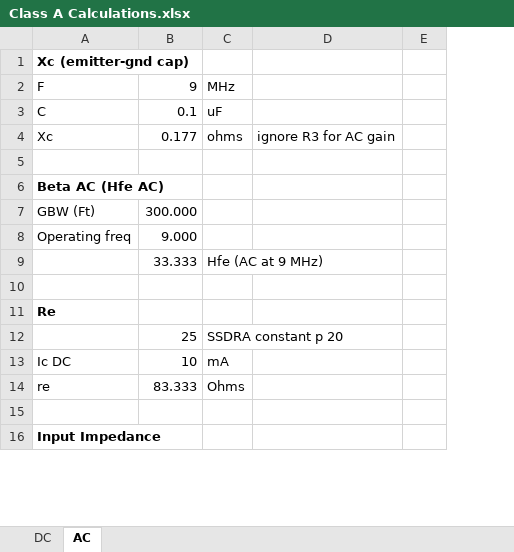
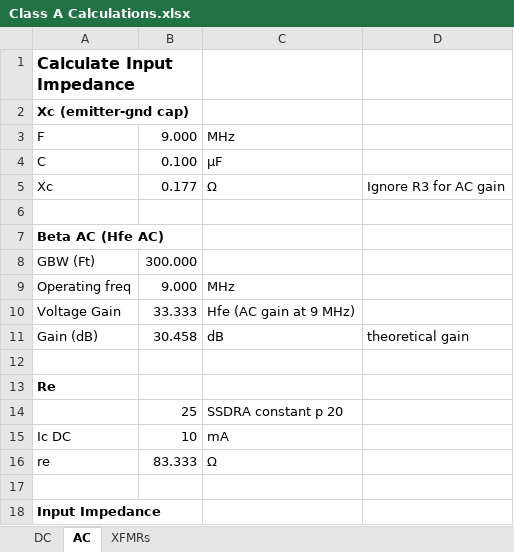
Before and after one commit to land-boards/lb-boards, an Excel workbook: HamRadio/RF-Amp/LTSpice/Class A Calculations.xlsx, sheet AC, drawn as a sheet; only a part is shown; values as stored, in another font and other column widths than the file's, no borders; removed rows and columns are numbered as before the commit, all else as after; the diff covers the shown part only; the diff names each change by its address in the sheet, - before the commit and + after, or states it on an @@ line.

```diff
--- a/HamRadio/RF-Amp/LTSpice/Class A Calculations.xlsx (sheet AC)
+++ b/HamRadio/RF-Amp/LTSpice/Class A Calculations.xlsx (sheet AC)
+sheet tab: XFMRs
-column C, rows 2-14: MHz | uF | ohms |  |  |  |  | Hfe (AC at 9 MHz) |  |  | SSDRA constant p 20 | mA | Ohms
-column D, row 4: ignore R3 for AC gain
-column E, empty
+column C, rows 3-10: MHz | µF | Ω |  |  |  | MHz | Hfe (AC gain at 9 MHz); rows 14-16: SSDRA constant p 20 | mA | Ω
+column D, row 5: Ignore R3 for AC gain
+row 1: Calculate Input Impedance
-B3: 9
+B3: 9.000
-B4: 0.1
+B4: 0.100
-A10: (empty)
+A10: Voltage Gain
+row 11: Gain (dB) | 30.458 | dB | theoretical gain
```
Also changed, not shown: 1 added row, 27 removed rows and 1 edited cell elsewhere in this sheet, sheet DC, formulas that keep their value.
